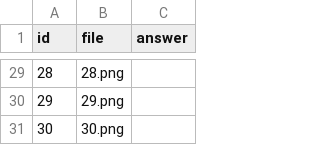
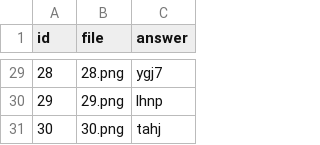
Before and after one commit to treehey/AutoCaptcha, a CSV file: data/captcha-samples/round-034/answers.csv, drawn as a sheet; only a part is shown, gaps mark what is left out; the diff covers the shown part only.

```diff
--- a/data/captcha-samples/round-034/answers.csv
+++ b/data/captcha-samples/round-034/answers.csv
@@ -29,3 +29,3 @@
-28,28.png,
-29,29.png,
-30,30.png,
+28,28.png,ygj7
+29,29.png,lhnp
+30,30.png,tahj
```
Also changed, not shown: 27 edited cells elsewhere in this file, data/captcha-samples/round-035/answers.csv, data/captcha-samples/round-036/answers.csv, 2 other files.
